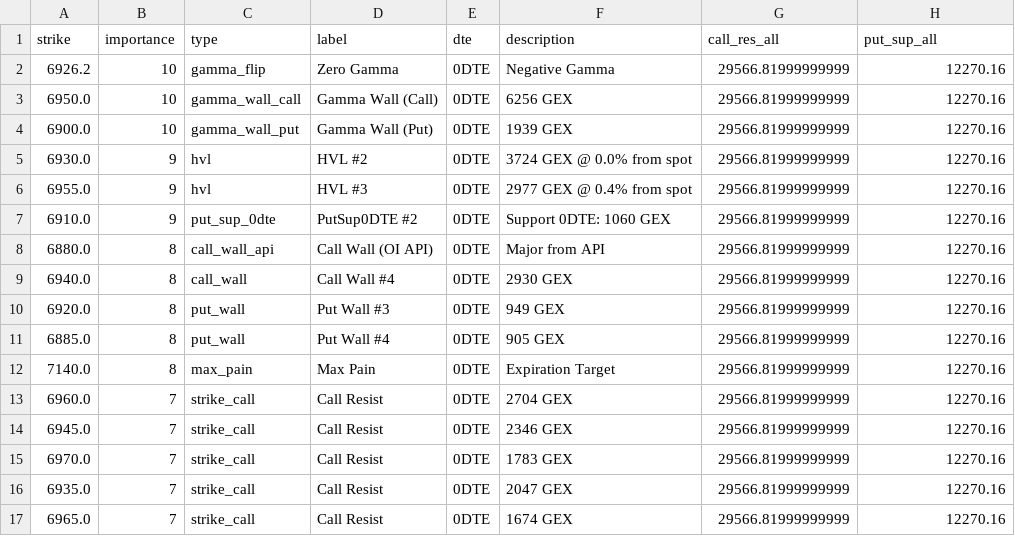
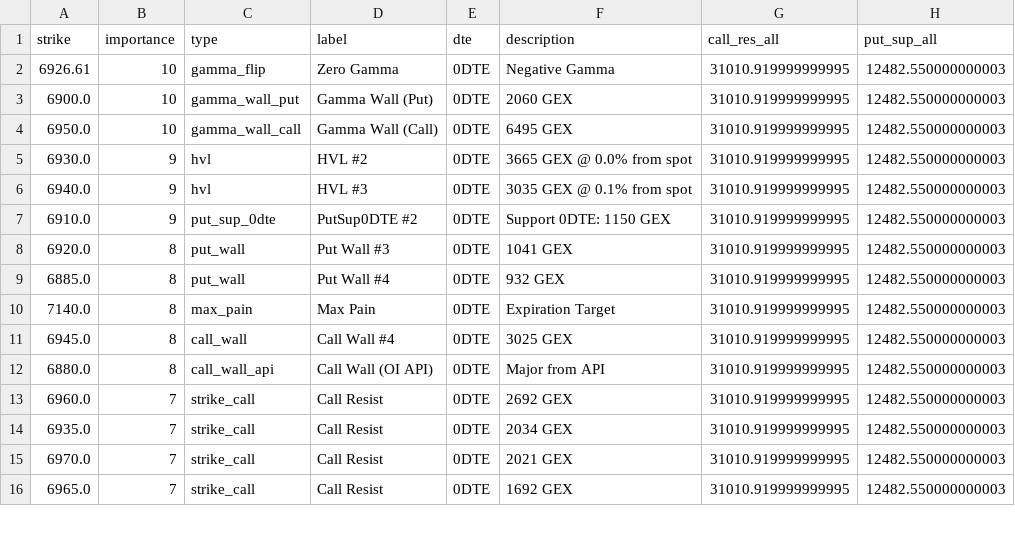
Before and after one commit to enzocosson/gex-levels-manual, a CSV file: es_gex_one.csv, drawn as a sheet; only a part is shown; the diff covers the shown part only.

```diff
--- a/es_gex_one.csv
+++ b/es_gex_one.csv
@@ -1,17 +1,16 @@
 strike,importance,type,label,dte,description,call_res_all,put_sup_all
-6926.2,10,gamma_flip,Zero Gamma,0DTE,Negative Gamma,29566.81999999999,12270.16
-6950.0,10,gamma_wall_call,Gamma Wall (Call),0DTE,6256 GEX,29566.81999999999,12270.16
-6900.0,10,gamma_wall_put,Gamma Wall (Put),0DTE,1939 GEX,29566.81999999999,12270.16
-6930.0,9,hvl,HVL #2,0DTE,3724 GEX @ 0.0% from spot,29566.81999999999,12270.16
-6955.0,9,hvl,HVL #3,0DTE,2977 GEX @ 0.4% from spot,29566.81999999999,12270.16
-6910.0,9,put_sup_0dte,PutSup0DTE #2,0DTE,Support 0DTE: 1060 GEX,29566.81999999999,12270.16
-6880.0,8,call_wall_api,Call Wall (OI API),0DTE,Major from API,29566.81999999999,12270.16
-6940.0,8,call_wall,Call Wall #4,0DTE,2930 GEX,29566.81999999999,12270.16
-6920.0,8,put_wall,Put Wall #3,0DTE,949 GEX,29566.81999999999,12270.16
-6885.0,8,put_wall,Put Wall #4,0DTE,905 GEX,29566.81999999999,12270.16
-7140.0,8,max_pain,Max Pain,0DTE,Expiration Target,29566.81999999999,12270.16
-6960.0,7,strike_call,Call Resist,0DTE,2704 GEX,29566.81999999999,12270.16
-6945.0,7,strike_call,Call Resist,0DTE,2346 GEX,29566.81999999999,12270.16
-6970.0,7,strike_call,Call Resist,0DTE,1783 GEX,29566.81999999999,12270.16
-6935.0,7,strike_call,Call Resist,0DTE,2047 GEX,29566.81999999999,12270.16
-6965.0,7,strike_call,Call Resist,0DTE,1674 GEX,29566.81999999999,12270.16
+6926.61,10,gamma_flip,Zero Gamma,0DTE,Negative Gamma,31010.919999999995,12482.550000000003
+6900.0,10,gamma_wall_put,Gamma Wall (Put),0DTE,2060 GEX,31010.919999999995,12482.550000000003
+6950.0,10,gamma_wall_call,Gamma Wall (Call),0DTE,6495 GEX,31010.919999999995,12482.550000000003
+6930.0,9,hvl,HVL #2,0DTE,3665 GEX @ 0.0% from spot,31010.919999999995,12482.550000000003
+6940.0,9,hvl,HVL #3,0DTE,3035 GEX @ 0.1% from spot,31010.919999999995,12482.550000000003
+6910.0,9,put_sup_0dte,PutSup0DTE #2,0DTE,Support 0DTE: 1150 GEX,31010.919999999995,12482.550000000003
+6920.0,8,put_wall,Put Wall #3,0DTE,1041 GEX,31010.919999999995,12482.550000000003
+6885.0,8,put_wall,Put Wall #4,0DTE,932 GEX,31010.919999999995,12482.550000000003
+7140.0,8,max_pain,Max Pain,0DTE,Expiration Target,31010.919999999995,12482.550000000003
+6945.0,8,call_wall,Call Wall #4,0DTE,3025 GEX,31010.919999999995,12482.550000000003
+6880.0,8,call_wall_api,Call Wall (OI API),0DTE,Major from API,31010.919999999995,12482.550000000003
+6960.0,7,strike_call,Call Resist,0DTE,2692 GEX,31010.919999999995,12482.550000000003
+6935.0,7,strike_call,Call Resist,0DTE,2034 GEX,31010.919999999995,12482.550000000003
+6970.0,7,strike_call,Call Resist,0DTE,2021 GEX,31010.919999999995,12482.550000000003
+6965.0,7,strike_call,Call Resist,0DTE,1692 GEX,31010.919999999995,12482.550000000003
```
Also changed, not shown: 2 added rows and 10 edited cells elsewhere in this file, es_gex_full.csv, es_gex_zero.csv, 5 other files.
